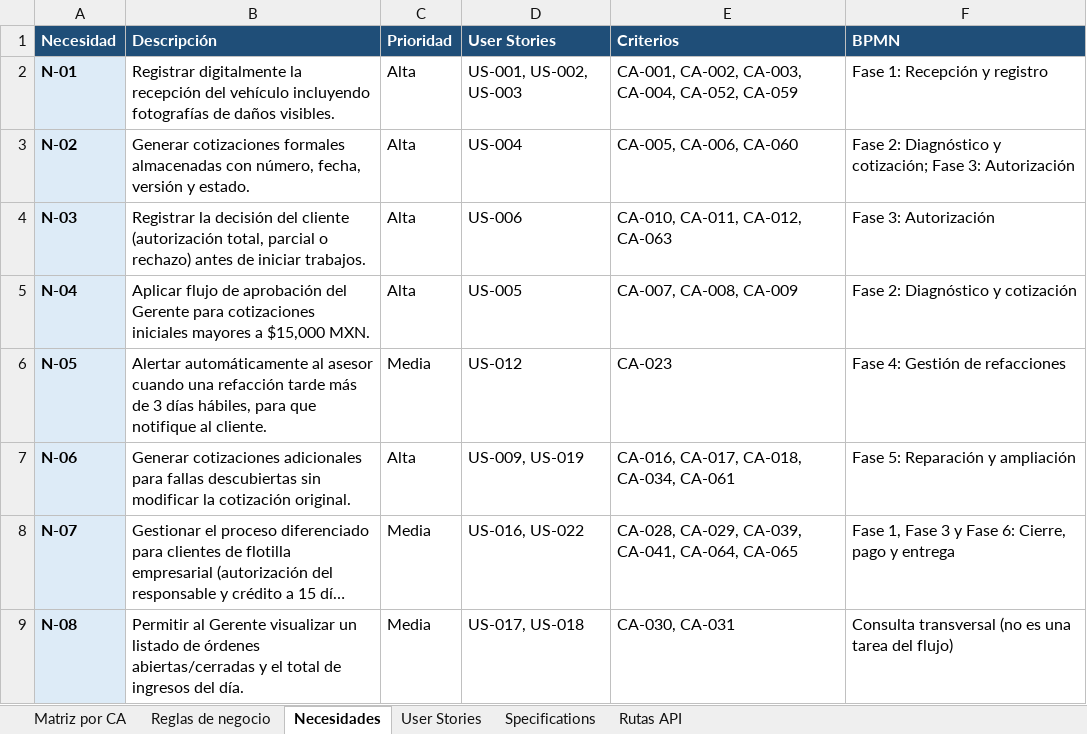
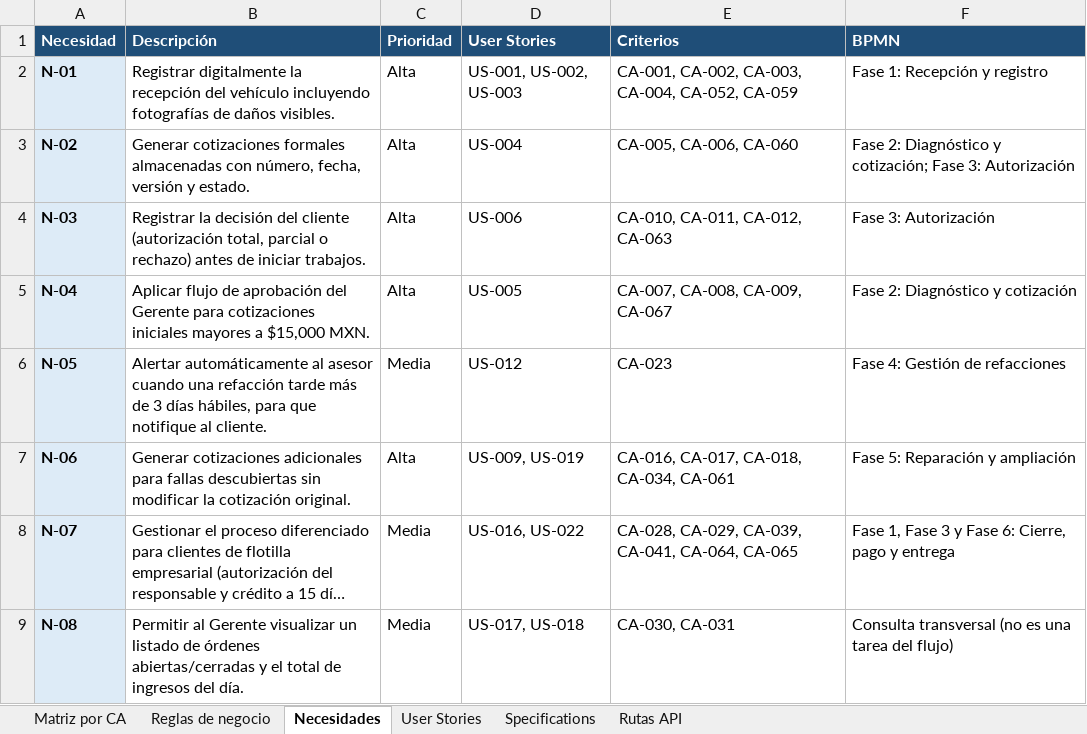
Before and after one commit to OsvaldoCMX/autofix-pro-pia, an Excel workbook: docs/trazabilidad/matriz-trazabilidad.xlsx, sheet Necesidades, drawn as a sheet; only a part is shown; long unchanged cells end in …; values as stored, in another font and other column widths than the file's, no borders; the diff names each change by its address in the sheet, - before the commit and + after, or states it on an @@ line.

```diff
--- a/docs/trazabilidad/matriz-trazabilidad.xlsx (sheet Necesidades)
+++ b/docs/trazabilidad/matriz-trazabilidad.xlsx (sheet Necesidades)
-E5 (Criterios): CA-007, CA-008, CA-009
+E5 (Criterios): CA-007, CA-008, CA-009, CA-067
```
Also changed, not shown: sheet Matriz por CA, sheet Reglas de negocio, sheet Rutas API, sheet User Stories, 23 other files.
